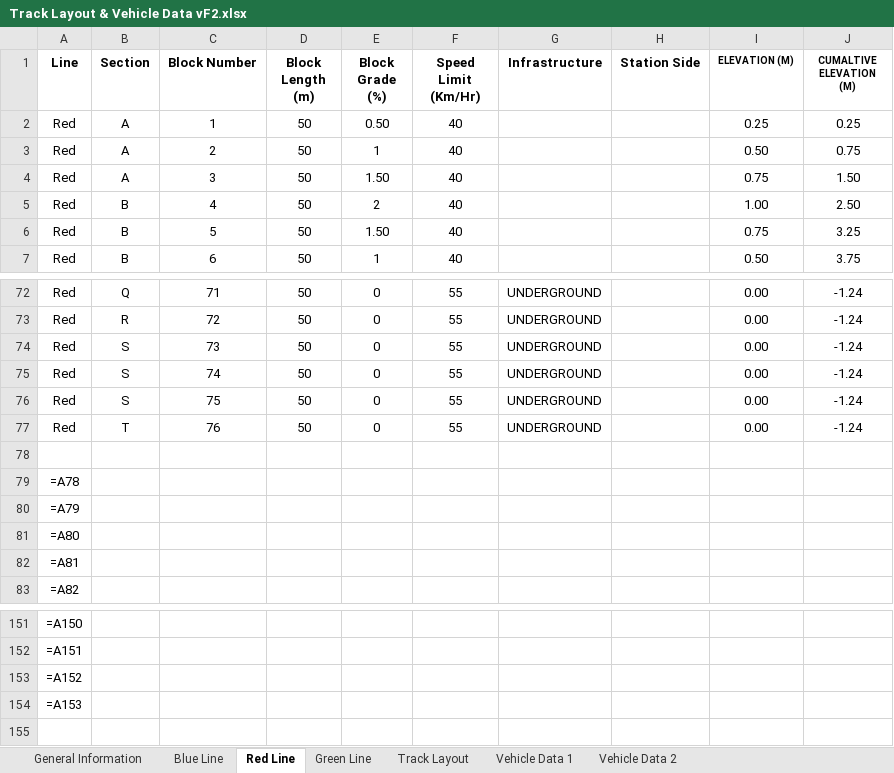
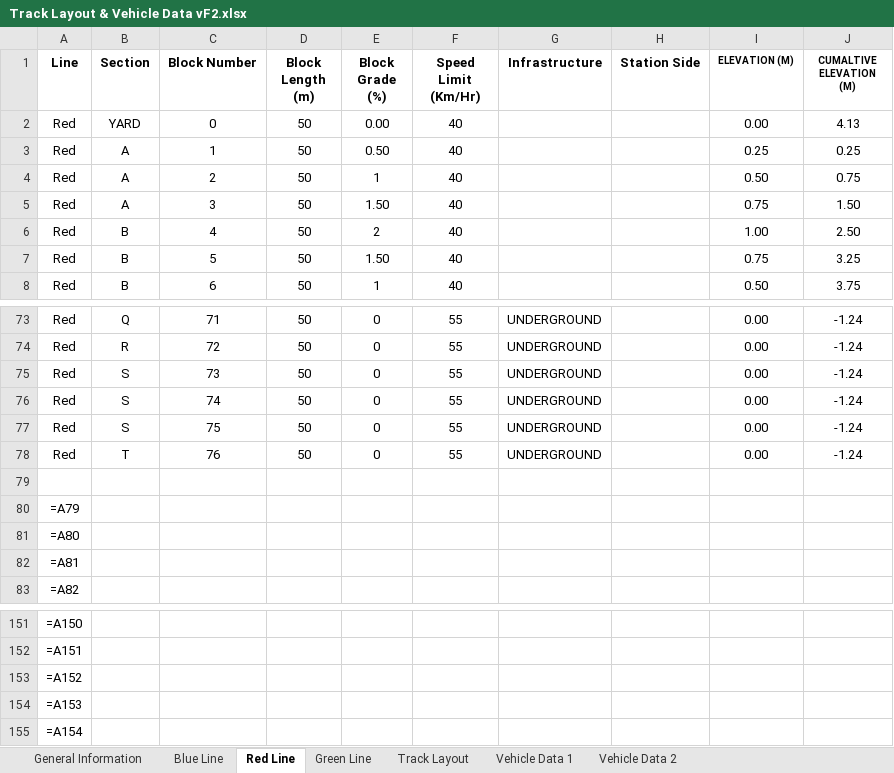
Before and after one commit to ralphg1002/Pittsburgh-MTA, an Excel workbook: src/main/TrackModel/Track Layout & Vehicle Data vF2.xlsx, sheet Red Line, drawn as a sheet; only a part is shown, gaps mark what is left out; values as stored, in another font and other column widths than the file's, no borders; formulas without a stored value are shown as written; removed rows and columns are numbered as before the commit, all else as after; the diff names each change by its address in the sheet, - before the commit and + after, or states it on an @@ line.

Commit message:
modified track data to include red yard block

```diff
--- a/src/main/TrackModel/Track Layout & Vehicle Data vF2.xlsx (sheet Red Line)
+++ b/src/main/TrackModel/Track Layout & Vehicle Data vF2.xlsx (sheet Red Line)
+row 2: Red | YARD | 0 | 50 | 0.00 | 40 |  |  | 0.00 | 4.13
-row 79: =A78
+row 155: =A154
```
Also changed, not shown: sheet Green Line.
